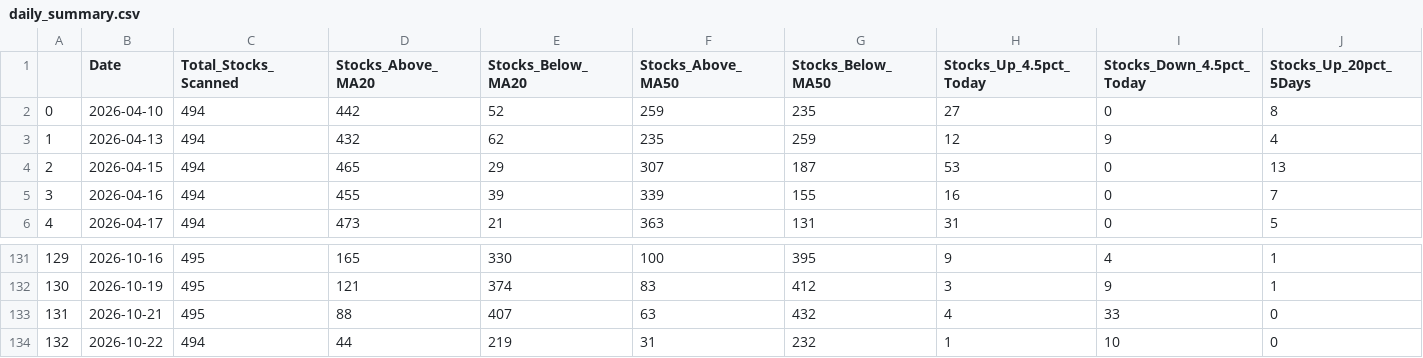
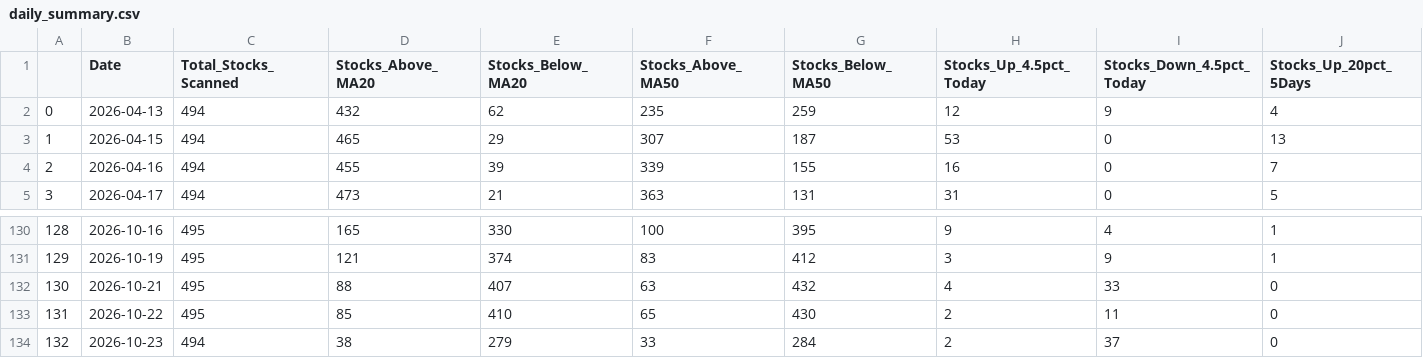
Before and after one commit to upendra-18/Multi-Regime-Market-State-Detection---Adaptive-Capital-Allocation-System, a CSV file: data/daily_summary.csv, drawn as a sheet; only a part is shown, gaps mark what is left out; removed rows and columns are numbered as before the commit, all else as after; rows hold the shown columns only; the diff names each change by its address in the sheet, - before the commit and + after, or states it on an @@ line.

```diff
--- a/data/daily_summary.csv
+++ b/data/daily_summary.csv
-row 2: 0 | 2026-04-10 | 494 | 442 | 52 | 259 | 235 | 27 | 0 | 8
@@ column A renumbered between rows 2 and 133 @@
-C133 (Total_Stocks_Scanned): 494
+C133 (Total_Stocks_Scanned): 495
-D133 (Stocks_Above_MA20): 44
+D133 (Stocks_Above_MA20): 85
-E133 (Stocks_Below_MA20): 219
+E133 (Stocks_Below_MA20): 410
-F133 (Stocks_Above_MA50): 31
+F133 (Stocks_Above_MA50): 65
-G133 (Stocks_Below_MA50): 232
+G133 (Stocks_Below_MA50): 430
-H133 (Stocks_Up_4.5pct_Today): 1
+H133 (Stocks_Up_4.5pct_Today): 2
-I133 (Stocks_Down_4.5pct_Today): 10
+I133 (Stocks_Down_4.5pct_Today): 11
+row 134: 132 | 2026-10-23 | 494 | 38 | 279 | 33 | 284 | 2 | 37 | 0
```
Also changed, not shown: data/features.csv, 1 other file.
